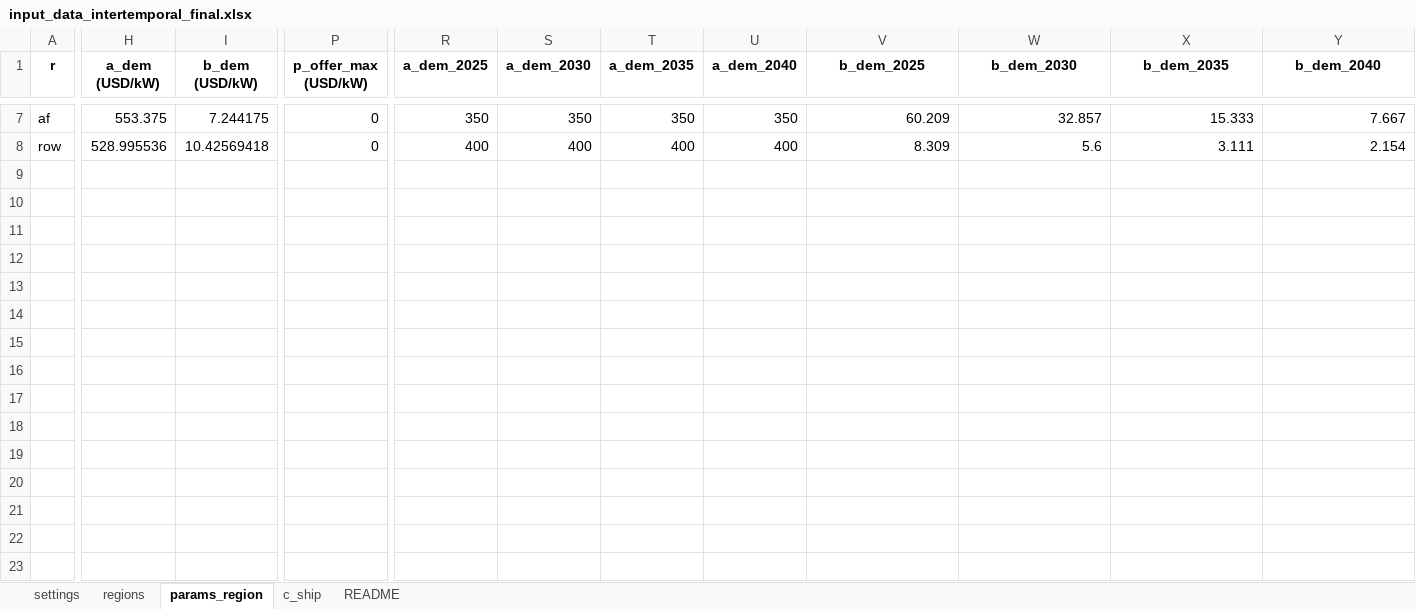
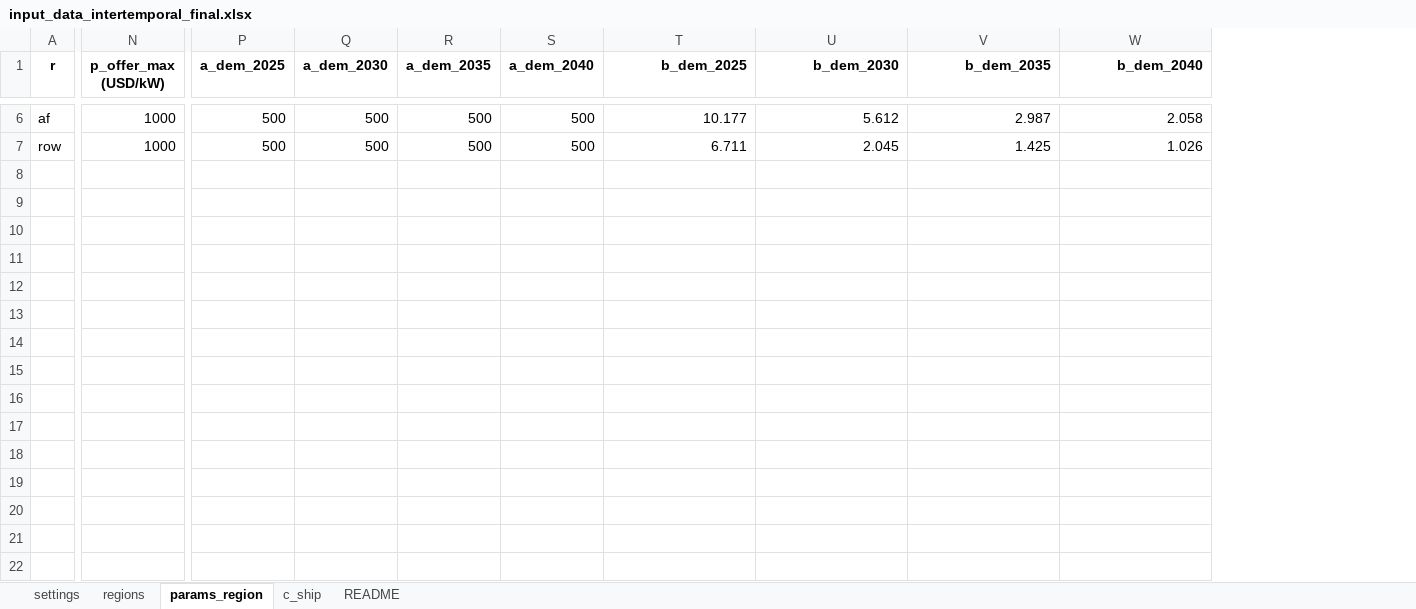
Before and after one commit to Acsekoe/SolarGeoRisk_EPEC_intertemporal, an Excel workbook: inputs/input_data_intertemporal_final.xlsx, sheet params_region, drawn as a sheet; only a part is shown, gaps mark what is left out; values as stored, in another font and other column widths than the file's, no borders; removed rows and columns are numbered as before the commit, all else as after; rows hold the shown columns only; the diff covers the shown part only; the diff names each change by its address in the sheet, - before the commit and + after, or states it on an @@ line.

Commit message:
LCOE parameter calibration

```diff
--- a/inputs/input_data_intertemporal_final.xlsx (sheet params_region)
+++ b/inputs/input_data_intertemporal_final.xlsx (sheet params_region)
-column H (a_dem (USD/kW)), rows 7-8: 553.375 | 528.995536
-column I (b_dem (USD/kW)), rows 7-8: 7.244175 | 10.42569418
-T1:W1 alignment: center
+T1:W1 alignment: right
-N6:N7 (p_offer_max (USD/kW)): 0
+N6:N7 (p_offer_max (USD/kW)): 1000
-P6 (a_dem_2025): 350
+P6 (a_dem_2025): 500
-Q6 (a_dem_2030): 350
+Q6 (a_dem_2030): 500
-R6 (a_dem_2035): 350
+R6 (a_dem_2035): 500
-S6 (a_dem_2040): 350
+S6 (a_dem_2040): 500
-T6 (b_dem_2025): 60.209
+T6 (b_dem_2025): 10.177
-U6 (b_dem_2030): 32.857
+U6 (b_dem_2030): 5.612
-V6 (b_dem_2035): 15.333
+V6 (b_dem_2035): 2.987
-W6 (b_dem_2040): 7.667
+W6 (b_dem_2040): 2.058
-P7 (a_dem_2025): 400
+P7 (a_dem_2025): 500
-Q7 (a_dem_2030): 400
+Q7 (a_dem_2030): 500
-R7 (a_dem_2035): 400
+R7 (a_dem_2035): 500
-S7 (a_dem_2040): 400
+S7 (a_dem_2040): 500
-T7 (b_dem_2025): 8.309
+T7 (b_dem_2025): 6.711
-U7 (b_dem_2030): 5.6
+U7 (b_dem_2030): 2.045
-V7 (b_dem_2035): 3.111
+V7 (b_dem_2035): 1.425
-W7 (b_dem_2040): 2.154
+W7 (b_dem_2040): 1.026
+row 8: (empty)
+row 9: (empty)
+row 10: (empty)
+row 11: (empty)
+row 12: (empty)
+row 13: (empty)
+row 14: (empty)
+row 15: (empty)
+row 16: (empty)
+row 17: (empty)
+row 18: (empty)
+row 19: (empty)
+row 20: (empty)
+row 21: (empty)
+row 22: (empty)
```
Also changed, not shown: 37 added rows, 2 removed rows and 23 edited cells elsewhere in this sheet, sheet c_ship, sheet regions, sheet settings, 8 other files.
